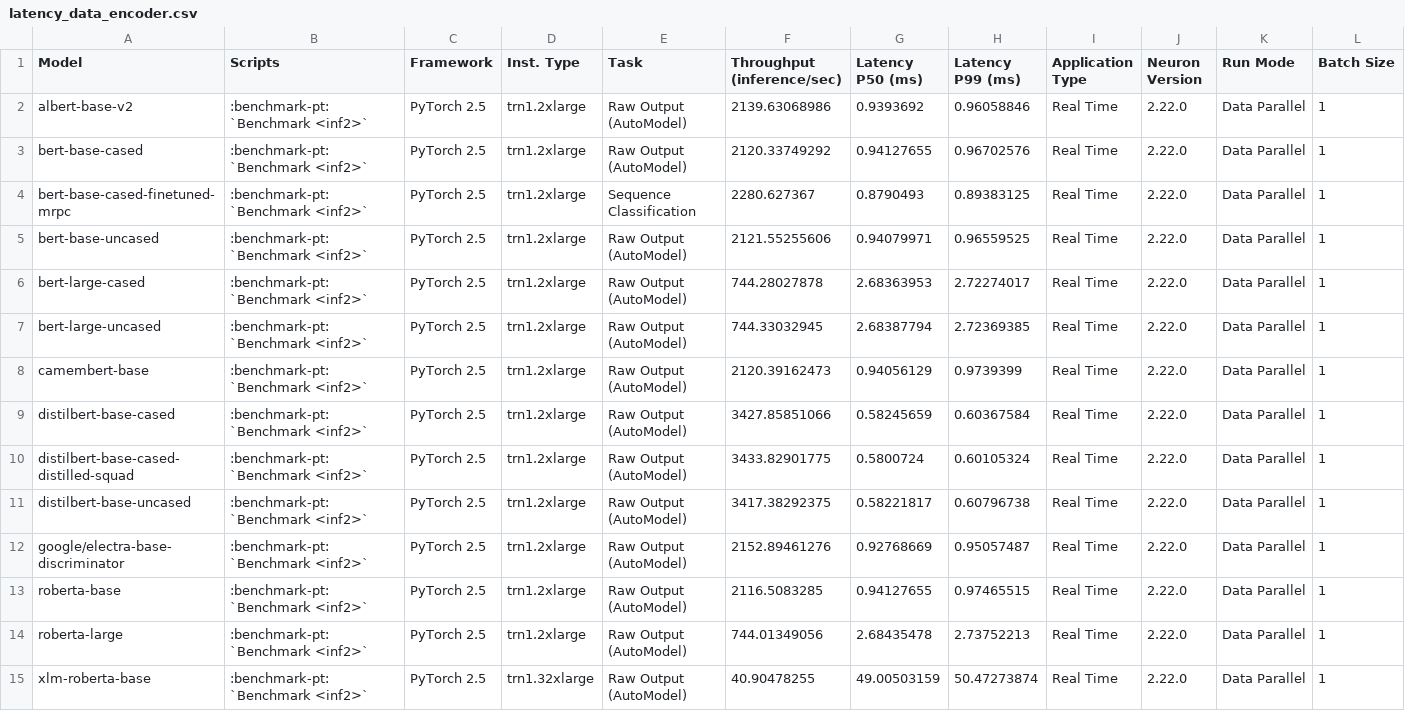
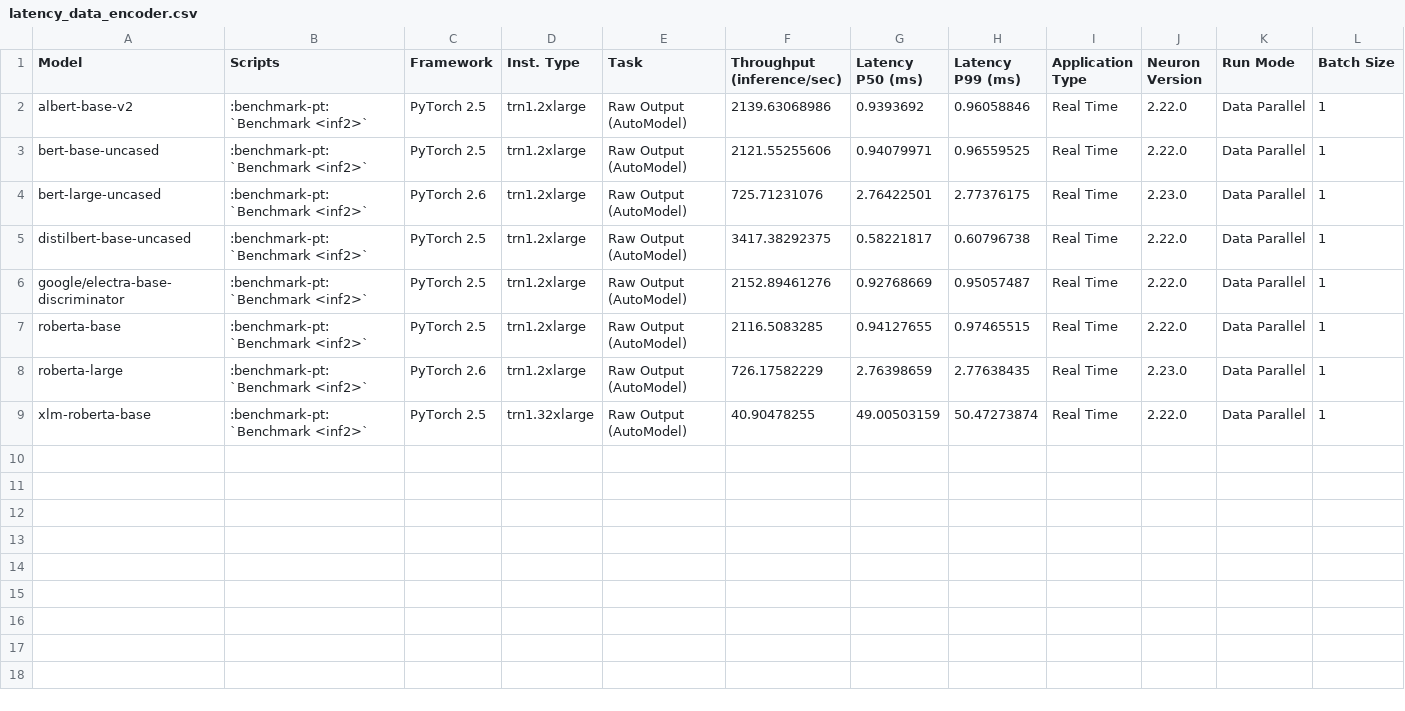
Before and after one commit to aws-neuron/aws-neuron-sdk, a CSV file: general/benchmarks/trn1/latency_data_encoder.csv, drawn as a sheet; only a part is shown; removed rows and columns are numbered as before the commit, all else as after; rows hold the shown columns only; the diff names each change by its address in the sheet, - before the commit and + after, or states it on an @@ line.

```diff
--- a/general/benchmarks/trn1/latency_data_encoder.csv
+++ b/general/benchmarks/trn1/latency_data_encoder.csv
-row 3: bert-base-cased | :benchmark-pt:`Benchmark <inf2>` | PyTorch 2.5 | trn1.2xlarge | Raw Output (AutoModel) | 2120.33749292 | 0.94127655 | 0.96702576 | Real Time | 2.22.0 | Data Parallel | 1
-row 4: bert-base-cased-finetuned-mrpc | :benchmark-pt:`Benchmark <inf2>` | PyTorch 2.5 | trn1.2xlarge | Sequence Classification | 2280.627367 | 0.8790493 | 0.89383125 | Real Time | 2.22.0 | Data Parallel | 1
-row 6: bert-large-cased | :benchmark-pt:`Benchmark <inf2>` | PyTorch 2.5 | trn1.2xlarge | Raw Output (AutoModel) | 744.28027878 | 2.68363953 | 2.72274017 | Real Time | 2.22.0 | Data Parallel | 1
-C4 (Framework): PyTorch 2.5
+C4 (Framework): PyTorch 2.6
-F4 (Throughput (inference/sec)): 744.33032945
+F4 (Throughput (inference/sec)): 725.71231076
-G4 (Latency P50 (ms)): 2.68387794
+G4 (Latency P50 (ms)): 2.76422501
-H4 (Latency P99 (ms)): 2.72369385
+H4 (Latency P99 (ms)): 2.77376175
-J4 (Neuron Version): 2.22.0
+J4 (Neuron Version): 2.23.0
-row 8: camembert-base | :benchmark-pt:`Benchmark <inf2>` | PyTorch 2.5 | trn1.2xlarge | Raw Output (AutoModel) | 2120.39162473 | 0.94056129 | 0.9739399 | Real Time | 2.22.0 | Data Parallel | 1
-row 9: distilbert-base-cased | :benchmark-pt:`Benchmark <inf2>` | PyTorch 2.5 | trn1.2xlarge | Raw Output (AutoModel) | 3427.85851066 | 0.58245659 | 0.60367584 | Real Time | 2.22.0 | Data Parallel | 1
-row 10: distilbert-base-cased-distilled-squad | :benchmark-pt:`Benchmark <inf2>` | PyTorch 2.5 | trn1.2xlarge | Raw Output (AutoModel) | 3433.82901775 | 0.5800724 | 0.60105324 | Real Time | 2.22.0 | Data Parallel | 1
-C8 (Framework): PyTorch 2.5
+C8 (Framework): PyTorch 2.6
-F8 (Throughput (inference/sec)): 744.01349056
+F8 (Throughput (inference/sec)): 726.17582229
-G8 (Latency P50 (ms)): 2.68435478
+G8 (Latency P50 (ms)): 2.76398659
-H8 (Latency P99 (ms)): 2.73752213
+H8 (Latency P99 (ms)): 2.77638435
-J8 (Neuron Version): 2.22.0
+J8 (Neuron Version): 2.23.0
```
Also changed, not shown: general/benchmarks/inf2/latency_data_encoder.csv, general/benchmarks/inf2/throughput_data_encoder.csv, 15 other files.
